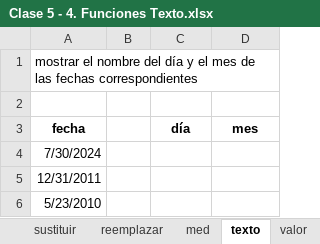
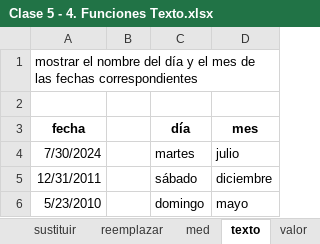
Before and after one commit to isaacrisi/SC-ejercicios, an Excel workbook: OneDrive_2024-07-30/Clase 5/Clase 5 - 4. Funciones Texto.xlsx, sheet texto, drawn as a sheet; values as stored, in another font and other column widths than the file's, no borders; the diff names each change by its address in the sheet, - before the commit and + after, or states it on an @@ line.

```diff
--- a/OneDrive_2024-07-30/Clase 5/Clase 5 - 4. Funciones Texto.xlsx (sheet texto)
+++ b/OneDrive_2024-07-30/Clase 5/Clase 5 - 4. Funciones Texto.xlsx (sheet texto)
-C4 (día): (empty)
+C4 (día): martes
-D4 (mes): (empty)
+D4 (mes): julio
-C5 (día): (empty)
+C5 (día): sábado
-D5 (mes): (empty)
+D5 (mes): diciembre
-C6 (día): (empty)
+C6 (día): domingo
-D6 (mes): (empty)
+D6 (mes): mayo
```
Also changed, not shown: sheet recortar-izq-derecha, sheet encontrar, sheet valor, sheet med, sheet reemplazar, sheet sustituir, 1 more sheet.
